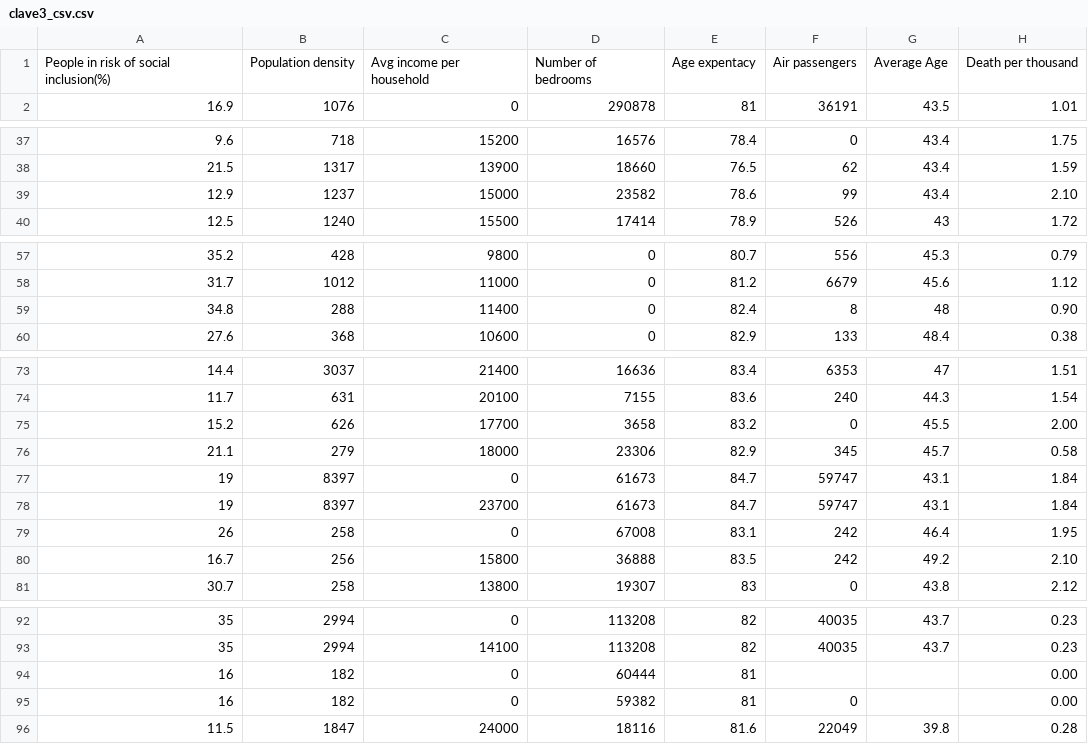
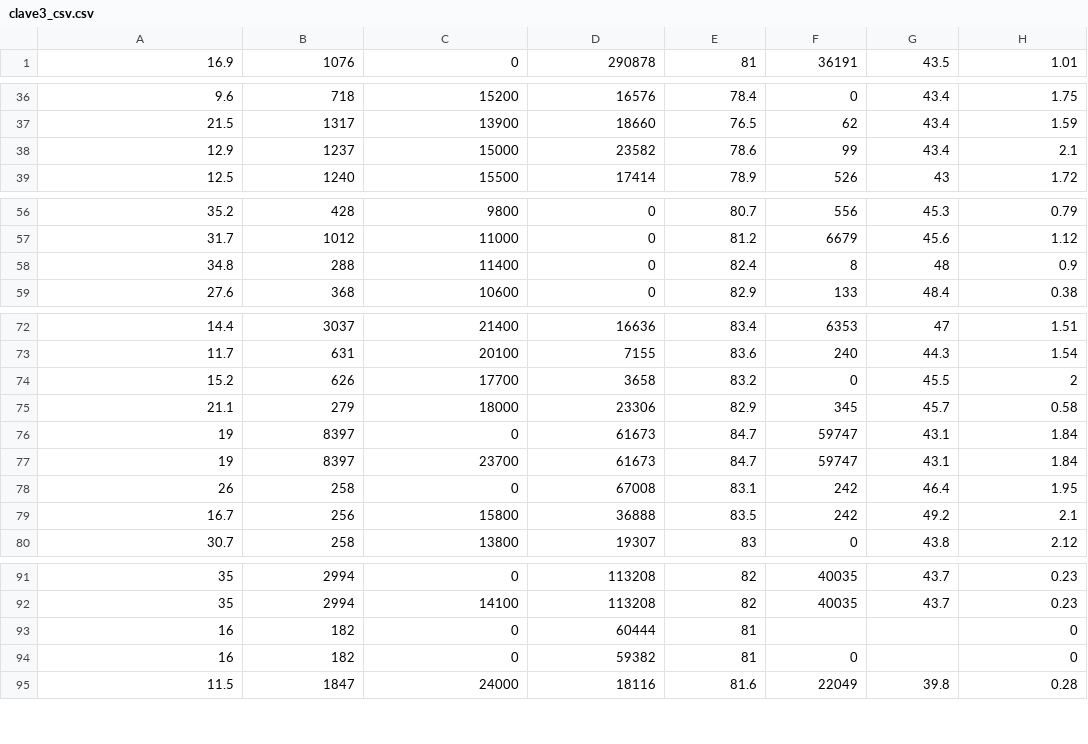
Before and after one commit to jorgeruano135/hack, a CSV file: clave3_csv.csv, drawn as a sheet; only a part is shown, gaps mark what is left out; the diff covers the shown part only.

Commit message:
Add files via upload

```diff
--- a/clave3_csv.csv
+++ b/clave3_csv.csv
@@ -1,2 +1 @@
-People in risk of social inclusion(%);Population density;Avg income per household;Number of bedrooms;Age expentacy;Air passengers;Average Age;Death per thousand
 16.9;1076;0;290878;81;36191;43.5;1.01
@@ -38,3 +37,3 @@ People in risk of social inclusion(%);Population density;Avg income per househol
 21.5;1317;13900;18660;76.5;62;43.4;1.59
-12.9;1237;15000;23582;78.6;99;43.4;2.10
+12.9;1237;15000;23582;78.6;99;43.4;2.1
 12.5;1240;15500;17414;78.9;526;43;1.72
@@ -58,3 +57,3 @@ People in risk of social inclusion(%);Population density;Avg income per househol
 31.7;1012;11000;0;81.2;6679;45.6;1.12
-34.8;288;11400;0;82.4;8;48;0.90
+34.8;288;11400;0;82.4;8;48;0.9
 27.6;368;10600;0;82.9;133;48.4;0.38
@@ -74,3 +73,3 @@ People in risk of social inclusion(%);Population density;Avg income per househol
 11.7;631;20100;7155;83.6;240;44.3;1.54
-15.2;626;17700;3658;83.2;0;45.5;2.00
+15.2;626;17700;3658;83.2;0;45.5;2
 21.1;279;18000;23306;82.9;345;45.7;0.58
@@ -79,3 +78,3 @@ People in risk of social inclusion(%);Population density;Avg income per househol
 26;258;0;67008;83.1;242;46.4;1.95
-16.7;256;15800;36888;83.5;242;49.2;2.10
+16.7;256;15800;36888;83.5;242;49.2;2.1
 30.7;258;13800;19307;83;0;43.8;2.12
@@ -93,4 +92,4 @@ People in risk of social inclusion(%);Population density;Avg income per househol
 35;2994;14100;113208;82;40035;43.7;0.23
-16;182;0;60444;81;;;0.00
-16;182;0;59382;81;0;;0.00
+16;182;0;60444;81;;;0
+16;182;0;59382;81;0;;0
 11.5;1847;24000;18116;81.6;22049;39.8;0.28
```
Also changed, not shown: 3 edited cells elsewhere in this file.
